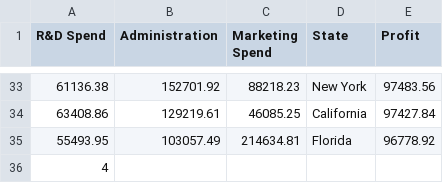
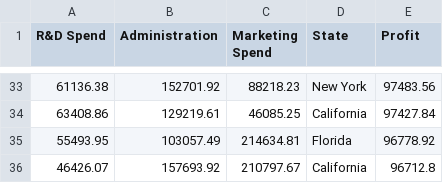
Before and after one commit to quaerera/ML-Ducky, a CSV file: src/data/Startups.csv, drawn as a sheet; only a part is shown, gaps mark what is left out; removed rows and columns are numbered as before the commit, all else as after; the diff names each change by its address in the sheet, - before the commit and + after, or states it on an @@ line.

```diff
--- a/src/data/Startups.csv
+++ b/src/data/Startups.csv
-row 36: 4
+row 36: 46426.07 | 157693.92 | 210797.67 | California | 96712.8
```
